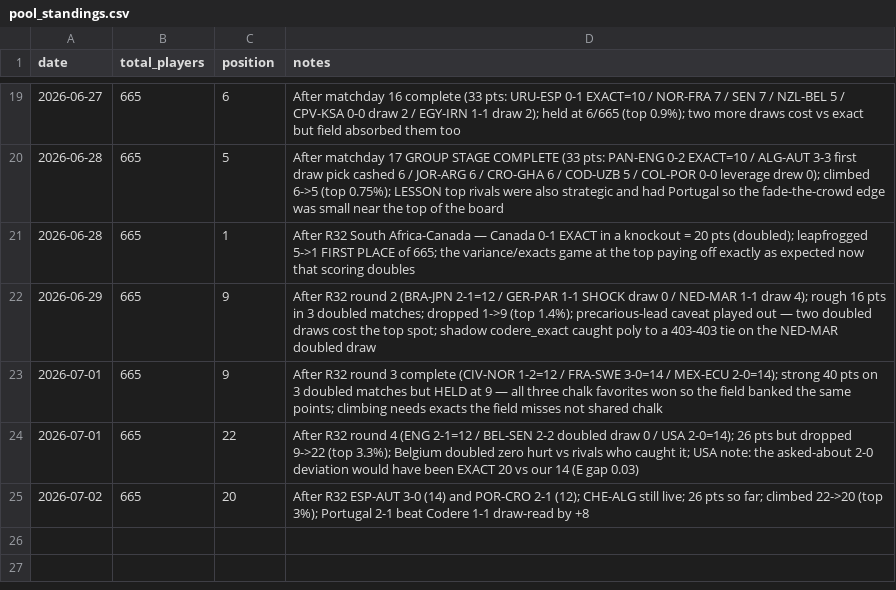
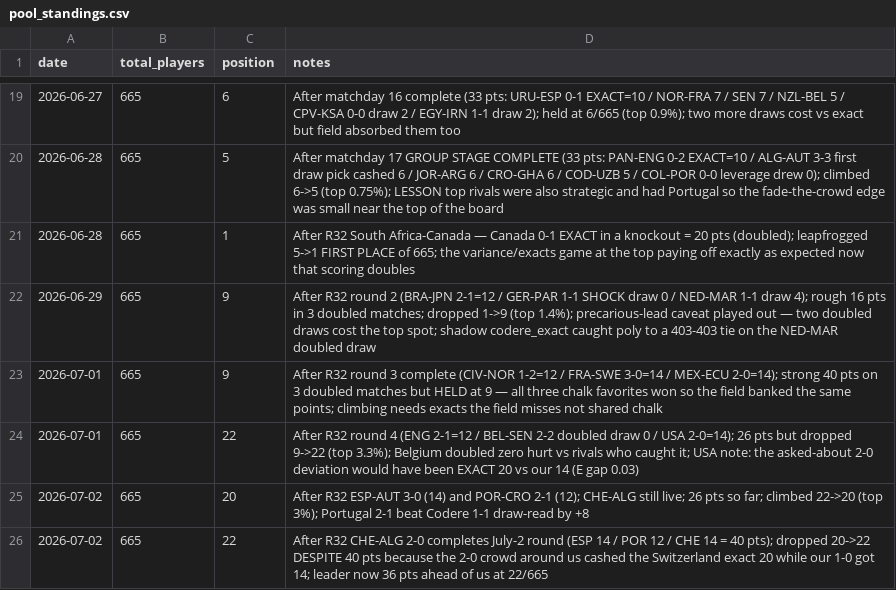
Before and after one commit to julianher/worldcup-2026-polla, a CSV file: data/pool_standings.csv, drawn as a sheet; only a part is shown, gaps mark what is left out; the diff names each change by its address in the sheet, - before the commit and + after, or states it on an @@ line.

Commit message:
Results: R32 CHE-ALG 2-0 (14) completes July-2 round (40 pts); position 20->22, leader +36

```diff
--- a/data/pool_standings.csv
+++ b/data/pool_standings.csv
+row 26: 2026-07-02 | 665 | 22 | After R32 CHE-ALG 2-0 completes July-2 round (ESP 14 / POR 12 / CHE 14 = 40 pts); dropped 20->22 DESPITE 40 pts because the 2-0 crowd around us cashed the Switzerland exact 20 while our 1-0 got 14; leader now 36 pts ahead of us at 22/665
```
Also changed, not shown: data/match_odds_polymarket.csv.
